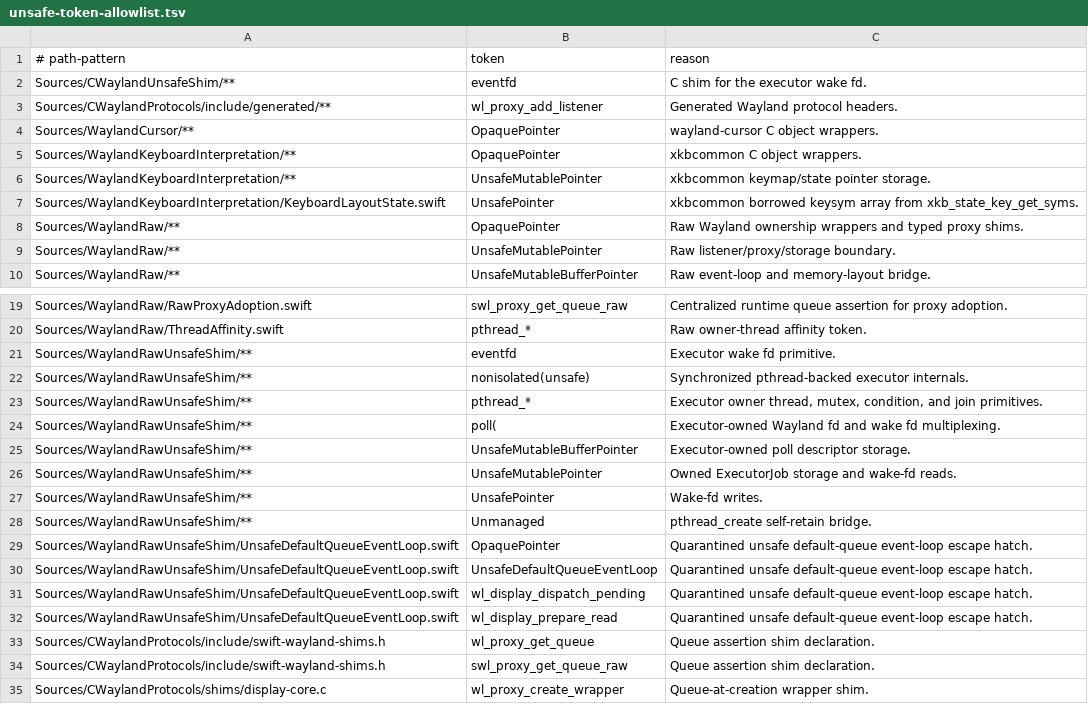
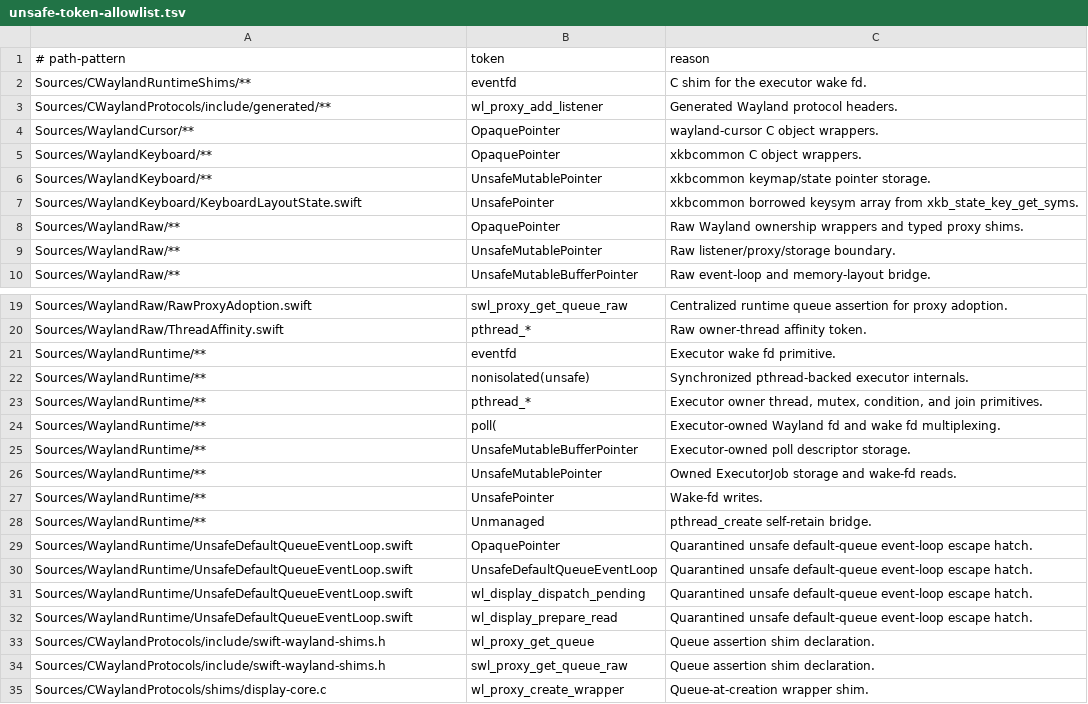
Before and after one commit to conxlgtm/WaylandClientKit, a TSV file: Scripts/unsafe-token-allowlist.tsv, drawn as a sheet; only a part is shown, gaps mark what is left out.

```diff
--- a/Scripts/unsafe-token-allowlist.tsv
+++ b/Scripts/unsafe-token-allowlist.tsv
@@ -1,8 +1,8 @@
 # path-pattern	token	reason
-Sources/CWaylandUnsafeShim/**	eventfd	C shim for the executor wake fd.
+Sources/CWaylandRuntimeShims/**	eventfd	C shim for the executor wake fd.
 Sources/CWaylandProtocols/include/generated/**	wl_proxy_add_listener	Generated Wayland protocol headers.
 Sources/WaylandCursor/**	OpaquePointer	wayland-cursor C object wrappers.
-Sources/WaylandKeyboardInterpretation/**	OpaquePointer	xkbcommon C object wrappers.
-Sources/WaylandKeyboardInterpretation/**	UnsafeMutablePointer	xkbcommon keymap/state pointer storage.
-Sources/WaylandKeyboardInterpretation/KeyboardLayoutState.swift	UnsafePointer	xkbcommon borrowed keysym array from xkb_state_key_get_syms.
+Sources/WaylandKeyboard/**	OpaquePointer	xkbcommon C object wrappers.
+Sources/WaylandKeyboard/**	UnsafeMutablePointer	xkbcommon keymap/state pointer storage.
+Sources/WaylandKeyboard/KeyboardLayoutState.swift	UnsafePointer	xkbcommon borrowed keysym array from xkb_state_key_get_syms.
 Sources/WaylandRaw/**	OpaquePointer	Raw Wayland ownership wrappers and typed proxy shims.
@@ -20,14 +20,14 @@ Sources/WaylandRaw/RawProxyAdoption.swift	swl_proxy_get_queue_raw	Centralized ru
 Sources/WaylandRaw/ThreadAffinity.swift	pthread_*	Raw owner-thread affinity token.
-Sources/WaylandRawUnsafeShim/**	eventfd	Executor wake fd primitive.
-Sources/WaylandRawUnsafeShim/**	nonisolated(unsafe)	Synchronized pthread-backed executor internals.
-Sources/WaylandRawUnsafeShim/**	pthread_*	Executor owner thread, mutex, condition, and join primitives.
-Sources/WaylandRawUnsafeShim/**	poll(	Executor-owned Wayland fd and wake fd multiplexing.
-Sources/WaylandRawUnsafeShim/**	UnsafeMutableBufferPointer	Executor-owned poll descriptor storage.
-Sources/WaylandRawUnsafeShim/**	UnsafeMutablePointer	Owned ExecutorJob storage and wake-fd reads.
-Sources/WaylandRawUnsafeShim/**	UnsafePointer	Wake-fd writes.
-Sources/WaylandRawUnsafeShim/**	Unmanaged	pthread_create self-retain bridge.
-Sources/WaylandRawUnsafeShim/UnsafeDefaultQueueEventLoop.swift	OpaquePointer	Quarantined unsafe default-queue event-loop escape hatch.
-Sources/WaylandRawUnsafeShim/UnsafeDefaultQueueEventLoop.swift	UnsafeDefaultQueueEventLoop	Quarantined unsafe default-queue event-loop escape hatch.
-Sources/WaylandRawUnsafeShim/UnsafeDefaultQueueEventLoop.swift	wl_display_dispatch_pending	Quarantined unsafe default-queue event-loop escape hatch.
-Sources/WaylandRawUnsafeShim/UnsafeDefaultQueueEventLoop.swift	wl_display_prepare_read	Quarantined unsafe default-queue event-loop escape hatch.
+Sources/WaylandRuntime/**	eventfd	Executor wake fd primitive.
+Sources/WaylandRuntime/**	nonisolated(unsafe)	Synchronized pthread-backed executor internals.
+Sources/WaylandRuntime/**	pthread_*	Executor owner thread, mutex, condition, and join primitives.
+Sources/WaylandRuntime/**	poll(	Executor-owned Wayland fd and wake fd multiplexing.
+Sources/WaylandRuntime/**	UnsafeMutableBufferPointer	Executor-owned poll descriptor storage.
+Sources/WaylandRuntime/**	UnsafeMutablePointer	Owned ExecutorJob storage and wake-fd reads.
+Sources/WaylandRuntime/**	UnsafePointer	Wake-fd writes.
+Sources/WaylandRuntime/**	Unmanaged	pthread_create self-retain bridge.
+Sources/WaylandRuntime/UnsafeDefaultQueueEventLoop.swift	OpaquePointer	Quarantined unsafe default-queue event-loop escape hatch.
+Sources/WaylandRuntime/UnsafeDefaultQueueEventLoop.swift	UnsafeDefaultQueueEventLoop	Quarantined unsafe default-queue event-loop escape hatch.
+Sources/WaylandRuntime/UnsafeDefaultQueueEventLoop.swift	wl_display_dispatch_pending	Quarantined unsafe default-queue event-loop escape hatch.
+Sources/WaylandRuntime/UnsafeDefaultQueueEventLoop.swift	wl_display_prepare_read	Quarantined unsafe default-queue event-loop escape hatch.
 Sources/CWaylandProtocols/include/swift-wayland-shims.h	wl_proxy_get_queue	Queue assertion shim declaration.
```
Also changed, not shown: Scripts/strict-memory-safety-baseline.tsv, Scripts/strict-memory-safety-diagnostics.tsv, 48 other files.
